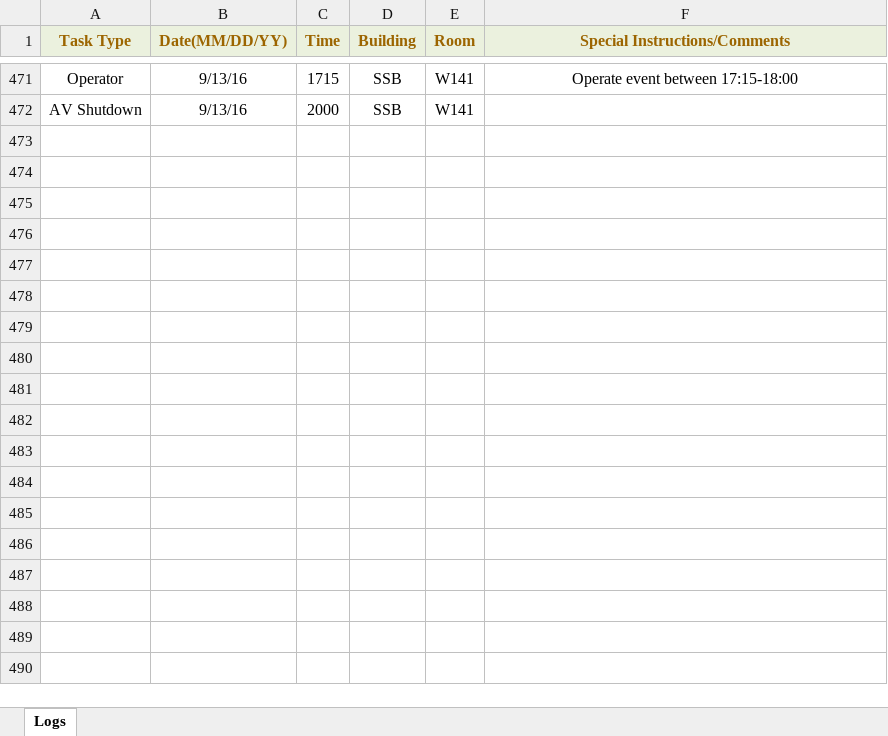
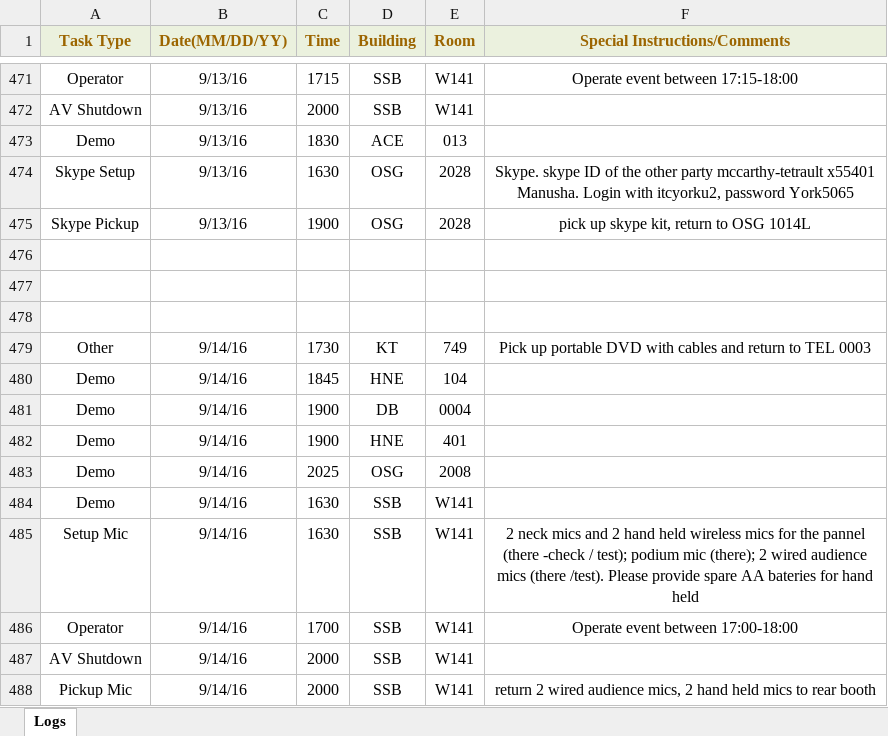
Before and after one commit to jhanperera/ClassOpsLogCreator, an Excel workbook: CLASSOPS/Raul/Raul's Log.xlsx, sheet Logs, drawn as a sheet; only a part is shown, gaps mark what is left out; values as stored, in another font and other column widths than the file's, no borders; the diff names each change by its address in the sheet, - before the commit and + after, or states it on an @@ line.

```diff
--- a/CLASSOPS/Raul/Raul's Log.xlsx (sheet Logs)
+++ b/CLASSOPS/Raul/Raul's Log.xlsx (sheet Logs)
+row 473: Demo | 9/13/16 | 1830 | ACE | 013
+row 474: Skype Setup | 9/13/16 | 1630 | OSG | 2028 | Skype. skype ID of the other party mccarthy-tetrault x55401 Manusha. Login with itcyorku2, password York5065
+row 475: Skype Pickup | 9/13/16 | 1900 | OSG | 2028 | pick up skype kit, return to OSG 1014L
+row 476: (empty)
+row 477: (empty)
+row 478: (empty)
+row 479: Other | 9/14/16 | 1730 | KT | 749 | Pick up portable DVD with cables and return to TEL 0003
+row 480: Demo | 9/14/16 | 1845 | HNE | 104
+row 481: Demo | 9/14/16 | 1900 | DB | 0004
+row 482: Demo | 9/14/16 | 1900 | HNE | 401
+row 483: Demo | 9/14/16 | 2025 | OSG | 2008
+row 484: Demo | 9/14/16 | 1630 | SSB | W141
+row 485: Setup Mic | 9/14/16 | 1630 | SSB | W141 | 2 neck mics and 2 hand held wireless mics for the pannel (there -check / test); podium mic (there); 2 wired audience mics (there /test). Please provide spare AA bateries for hand held
+row 486: Operator | 9/14/16 | 1700 | SSB | W141 | Operate event between 17:00-18:00
+row 487: AV Shutdown | 9/14/16 | 2000 | SSB | W141
+row 488: Pickup Mic | 9/14/16 | 2000 | SSB | W141 | return 2 wired audience mics, 2 hand held mics to rear booth
```
Also changed, not shown: CLASSOPS/Derek/Derek's Log.xlsx, CLASSOPS/Jeannine/Jeannine's log.xlsx, 6 other files.
